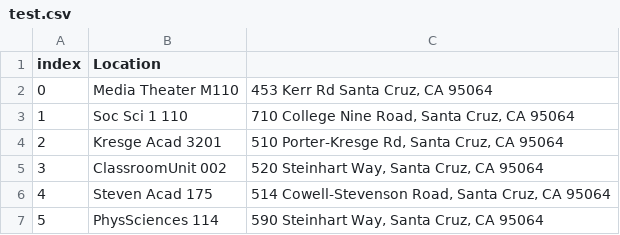
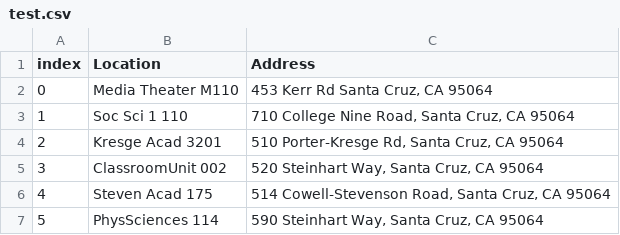
Before and after one commit to varunpalanisamy/SlugSpot, a CSV file: public/mapboxCode/test.csv, drawn as a sheet; only a part is shown.

Commit message:
fixed columns

```diff
--- a/public/mapboxCode/test.csv
+++ b/public/mapboxCode/test.csv
@@ -1,2 +1,2 @@
-index, Location
+index,Location,Address
 0,        Media Theater M110, "453 Kerr Rd Santa Cruz, CA 95064"
```
